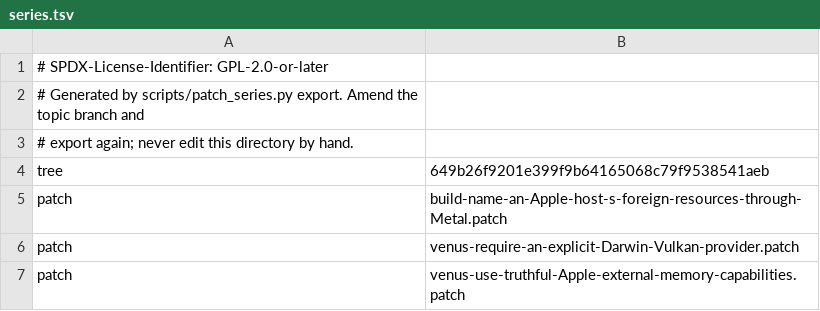
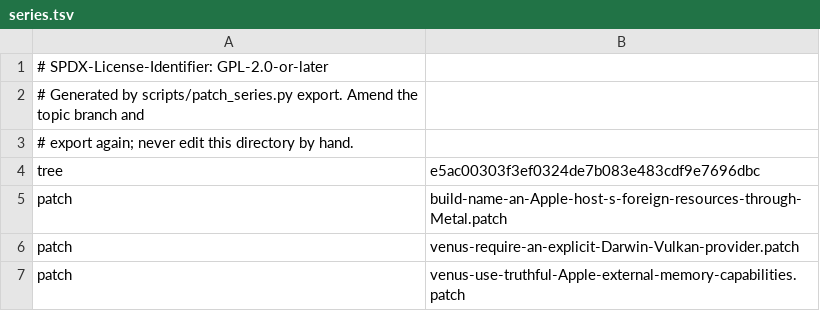
Before and after one commit to 22f/kernarium, a TSV file: dependencies/patches/virglrenderer/series.tsv, drawn as a sheet; only a part is shown.

```diff
--- a/dependencies/patches/virglrenderer/series.tsv
+++ b/dependencies/patches/virglrenderer/series.tsv
@@ -3,3 +3,3 @@
 # export again; never edit this directory by hand.
-tree	649b26f9201e399f9b64165068c79f9538541aeb
+tree	e5ac00303f3ef0324de7b083e483cdf9e7696dbc
 patch	build-name-an-Apple-host-s-foreign-resources-through-Metal.patch
```
Also changed, not shown: 3 other files.
